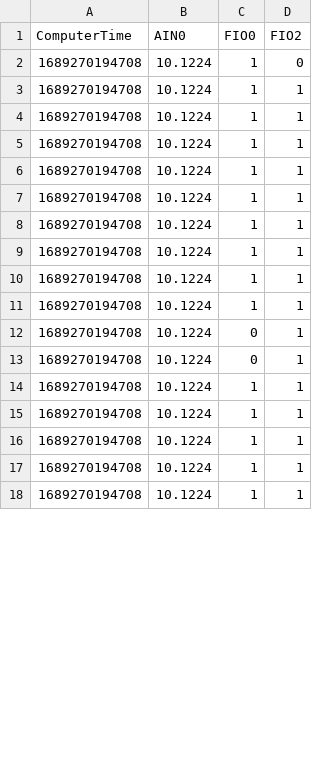
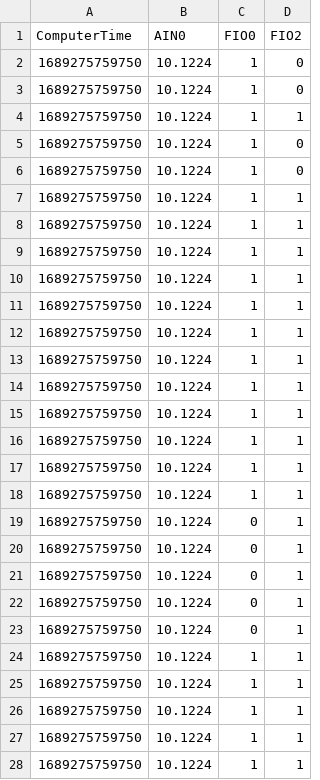
Before and after one commit to noahmuscat/NoahLabJack, a CSV file: data.csv, drawn as a sheet; only a part is shown; the diff covers the shown part only.

```diff
--- a/data.csv
+++ b/data.csv
@@ -1,18 +1,28 @@
 ComputerTime,AIN0,FIO0,FIO2
-1689270194708,10.1224,1,0
-1689270194708,10.1224,1,1
-1689270194708,10.1224,1,1
-1689270194708,10.1224,1,1
-1689270194708,10.1224,1,1
-1689270194708,10.1224,1,1
-1689270194708,10.1224,1,1
-1689270194708,10.1224,1,1
-1689270194708,10.1224,1,1
-1689270194708,10.1224,1,1
-1689270194708,10.1224,0,1
-1689270194708,10.1224,0,1
-1689270194708,10.1224,1,1
-1689270194708,10.1224,1,1
-1689270194708,10.1224,1,1
-1689270194708,10.1224,1,1
-1689270194708,10.1224,1,1
+1689275759750,10.1224,1,0
+1689275759750,10.1224,1,0
+1689275759750,10.1224,1,1
+1689275759750,10.1224,1,0
+1689275759750,10.1224,1,0
+1689275759750,10.1224,1,1
+1689275759750,10.1224,1,1
+1689275759750,10.1224,1,1
+1689275759750,10.1224,1,1
+1689275759750,10.1224,1,1
+1689275759750,10.1224,1,1
+1689275759750,10.1224,1,1
+1689275759750,10.1224,1,1
+1689275759750,10.1224,1,1
+1689275759750,10.1224,1,1
+1689275759750,10.1224,1,1
+1689275759750,10.1224,1,1
+1689275759750,10.1224,0,1
+1689275759750,10.1224,0,1
+1689275759750,10.1224,0,1
+1689275759750,10.1224,0,1
+1689275759750,10.1224,0,1
+1689275759750,10.1224,1,1
+1689275759750,10.1224,1,1
+1689275759750,10.1224,1,1
+1689275759750,10.1224,1,1
+1689275759750,10.1224,1,1
```
Also changed, not shown: 10 added rows and 10 edited cells elsewhere in this file, 5 other files.
